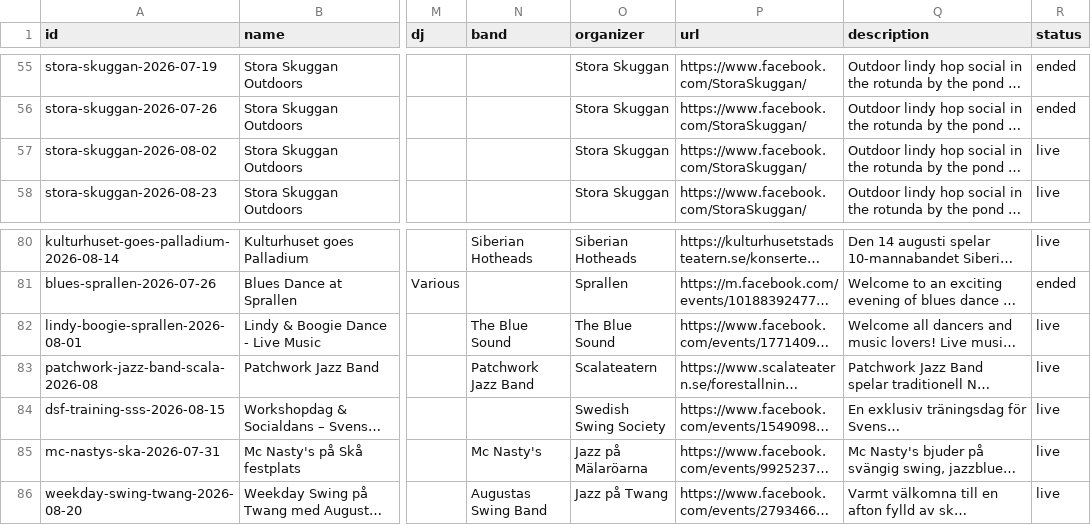
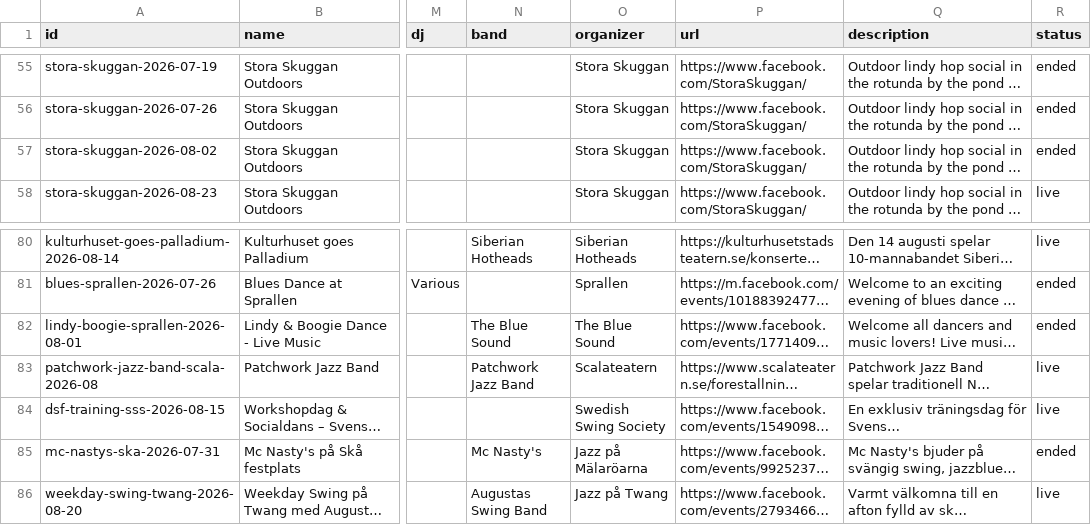
Before and after one commit to ranveeraggarwal/swsthlm, a CSV file: data/oneoffs.csv, drawn as a sheet; only a part is shown, gaps mark what is left out; long unchanged cells end in …; the diff names each change by its address in the sheet, - before the commit and + after, or states it on an @@ line.

```diff
--- a/data/oneoffs.csv
+++ b/data/oneoffs.csv
-R57 (status): live
+R57 (status): ended
-R82 (status): live
+R82 (status): ended
-R85 (status): live
+R85 (status): ended
```
Also changed, not shown: data/series.csv, data/venues.csv.
